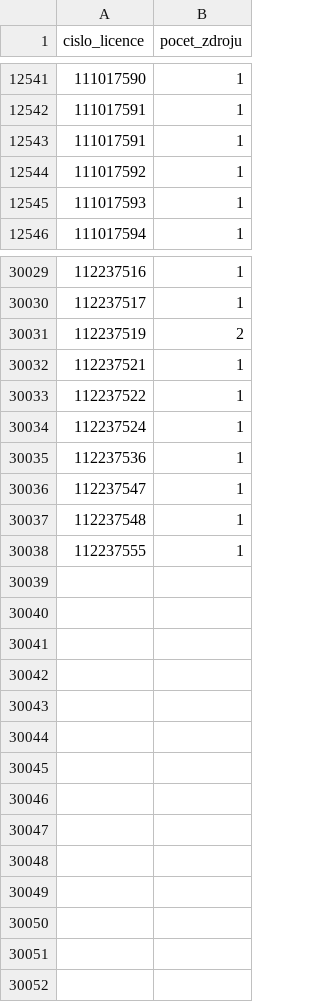
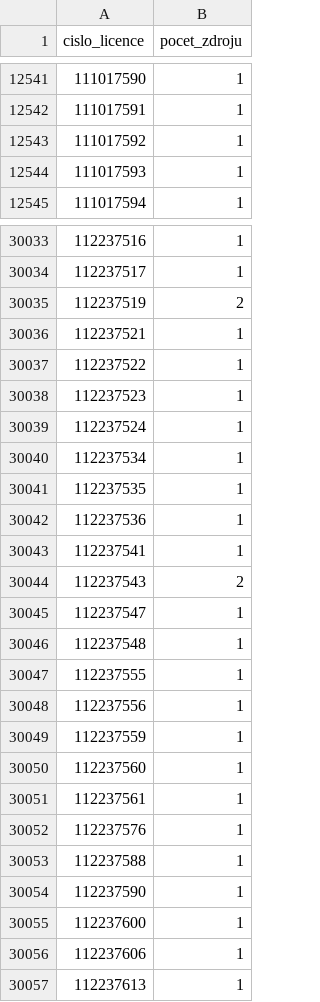
Before and after one commit to jandolezal/licenses, a CSV file: data/vyroba_elektriny_zdroj_pocet.csv, drawn as a sheet; only a part is shown, gaps mark what is left out; removed rows and columns are numbered as before the commit, all else as after; the diff covers the shown part only; the diff names each change by its address in the sheet, - before the commit and + after, or states it on an @@ line.

```diff
--- a/data/vyroba_elektriny_zdroj_pocet.csv
+++ b/data/vyroba_elektriny_zdroj_pocet.csv
-row 12543: 111017591 | 1
+row 30038: 112237523 | 1
+row 30040: 112237534 | 1
+row 30041: 112237535 | 1
+row 30043: 112237541 | 1
+row 30044: 112237543 | 2
+row 30048: 112237556 | 1
+row 30049: 112237559 | 1
+row 30050: 112237560 | 1
+row 30051: 112237561 | 1
+row 30052: 112237576 | 1
+row 30053: 112237588 | 1
+row 30054: 112237590 | 1
+row 30055: 112237600 | 1
+row 30056: 112237606 | 1
+row 30057: 112237613 | 1
```
Also changed, not shown: 5 added rows and 12 edited cells elsewhere in this file, data/vyroba_tepla_provozovna.csv, data/vyroba_tepla_provozovna_vykon.csv, 6 other files.
